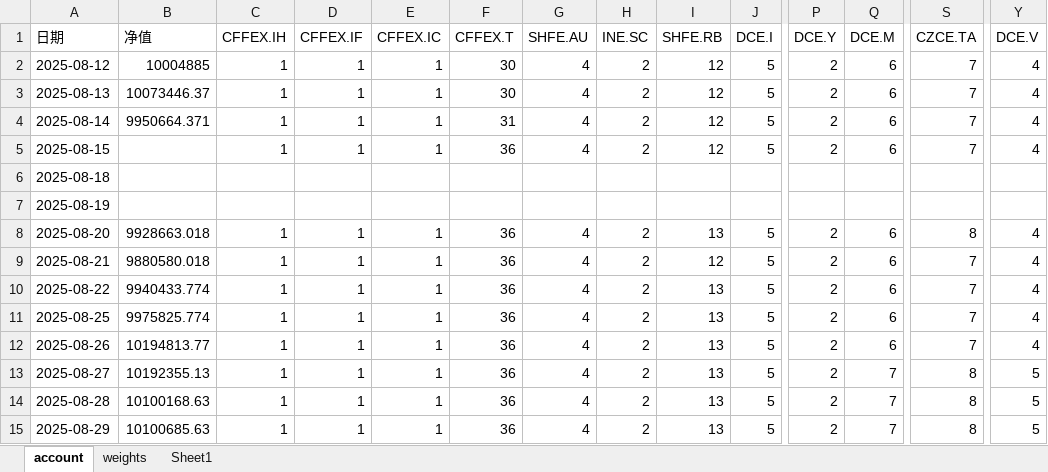
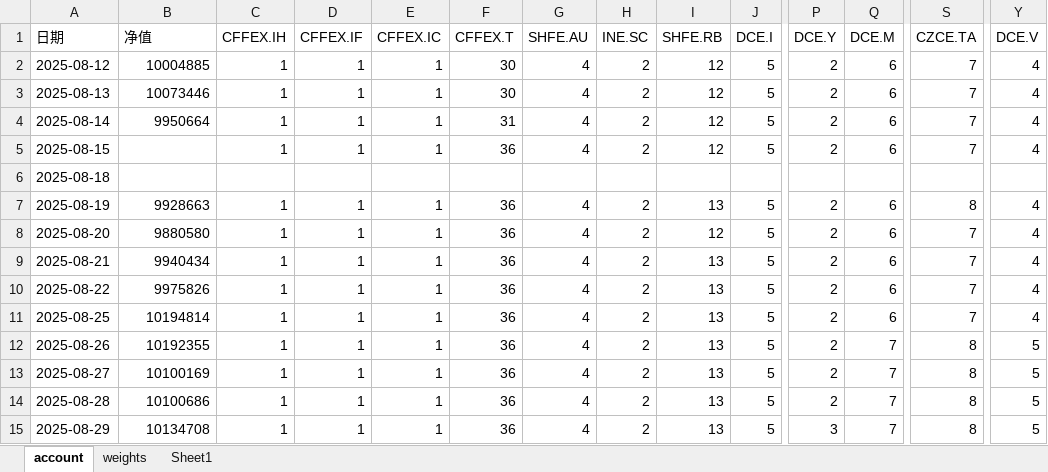
Before and after one commit to jijiali081002/all_weather, an Excel workbook: kuaiqi.xlsx, sheet account, drawn as a sheet; only a part is shown, gaps mark what is left out; values as stored, in another font and other column widths than the file's, no borders; the diff covers the shown part only; the diff names each change by its address in the sheet, - before the commit and + after, or states it on an @@ line.

Commit message:
Upload updated version of kuaiqi.xlsx (2026.1.10)
add trading calendar till 2026.12.31

```diff
--- a/kuaiqi.xlsx (sheet account)
+++ b/kuaiqi.xlsx (sheet account)
-B3 (净值): 10073446.37
+B3 (净值): 10073446
-B4 (净值): 9950664.371
+B4 (净值): 9950664
-B7 (净值): (empty)
+B7 (净值): 9928663
-C7 (CFFEX.IH): (empty)
+C7 (CFFEX.IH): 1
-D7 (CFFEX.IF): (empty)
+D7 (CFFEX.IF): 1
-E7 (CFFEX.IC): (empty)
+E7 (CFFEX.IC): 1
-F7 (CFFEX.T): (empty)
+F7 (CFFEX.T): 36
-G7 (SHFE.AU): (empty)
+G7 (SHFE.AU): 4
-H7 (INE.SC): (empty)
+H7 (INE.SC): 2
-I7 (SHFE.RB): (empty)
+I7 (SHFE.RB): 13
-J7 (DCE.I): (empty)
+J7 (DCE.I): 5
-P7 (DCE.Y): (empty)
+P7 (DCE.Y): 2
-Q7 (DCE.M): (empty)
+Q7 (DCE.M): 6
-S7 (CZCE.TA): (empty)
+S7 (CZCE.TA): 8
-Y7 (DCE.V): (empty)
+Y7 (DCE.V): 4
-B8 (净值): 9928663.018
+B8 (净值): 9880580
-I8 (SHFE.RB): 13
+I8 (SHFE.RB): 12
-S8 (CZCE.TA): 8
+S8 (CZCE.TA): 7
-B9 (净值): 9880580.018
+B9 (净值): 9940434
-I9 (SHFE.RB): 12
+I9 (SHFE.RB): 13
-B10 (净值): 9940433.774
+B10 (净值): 9975826
-B11 (净值): 9975825.774
+B11 (净值): 10194814
-B12 (净值): 10194813.77
+B12 (净值): 10192355
-Q12 (DCE.M): 6
+Q12 (DCE.M): 7
-S12 (CZCE.TA): 7
+S12 (CZCE.TA): 8
-Y12 (DCE.V): 4
+Y12 (DCE.V): 5
-B13 (净值): 10192355.13
+B13 (净值): 10100169
-B14 (净值): 10100168.63
+B14 (净值): 10100686
-B15 (净值): 10100685.63
+B15 (净值): 10134708
-P15 (DCE.Y): 2
+P15 (DCE.Y): 3
```
Also changed, not shown: 242 added rows and 529 edited cells elsewhere in this sheet.
